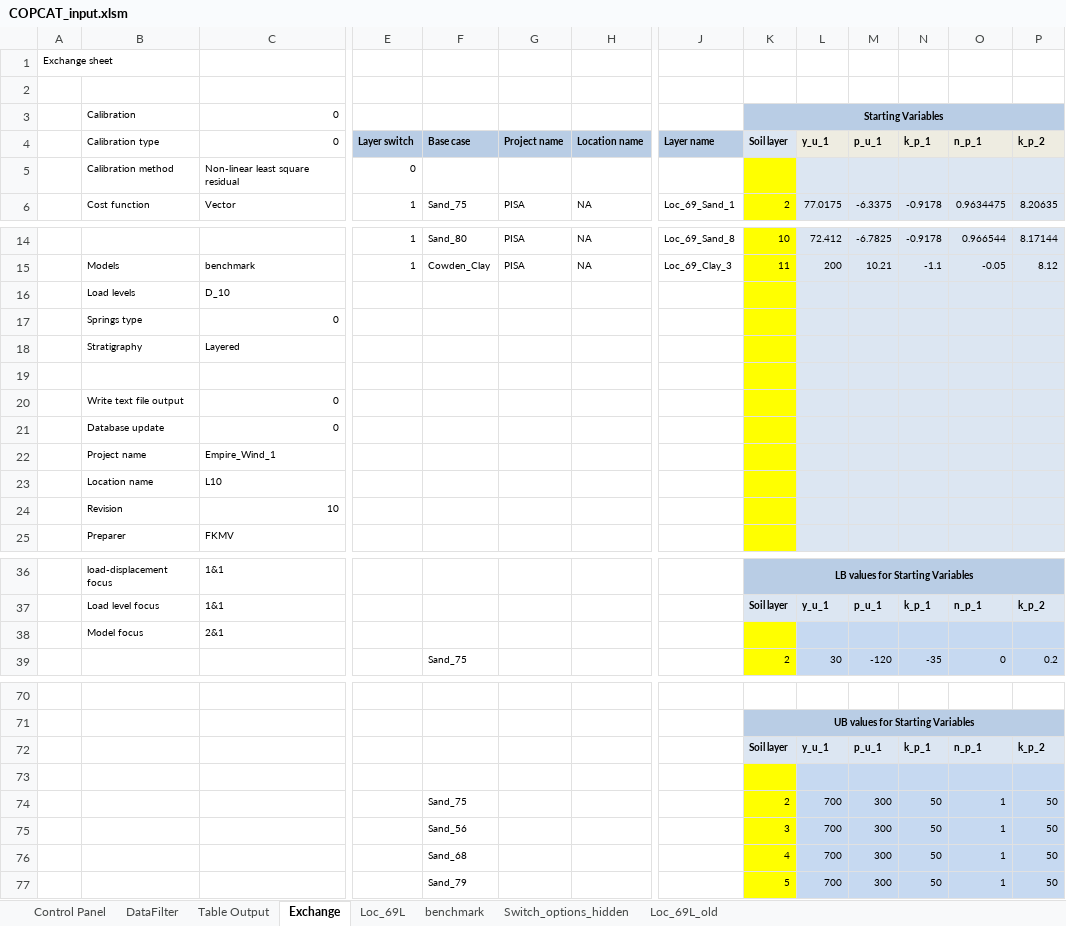
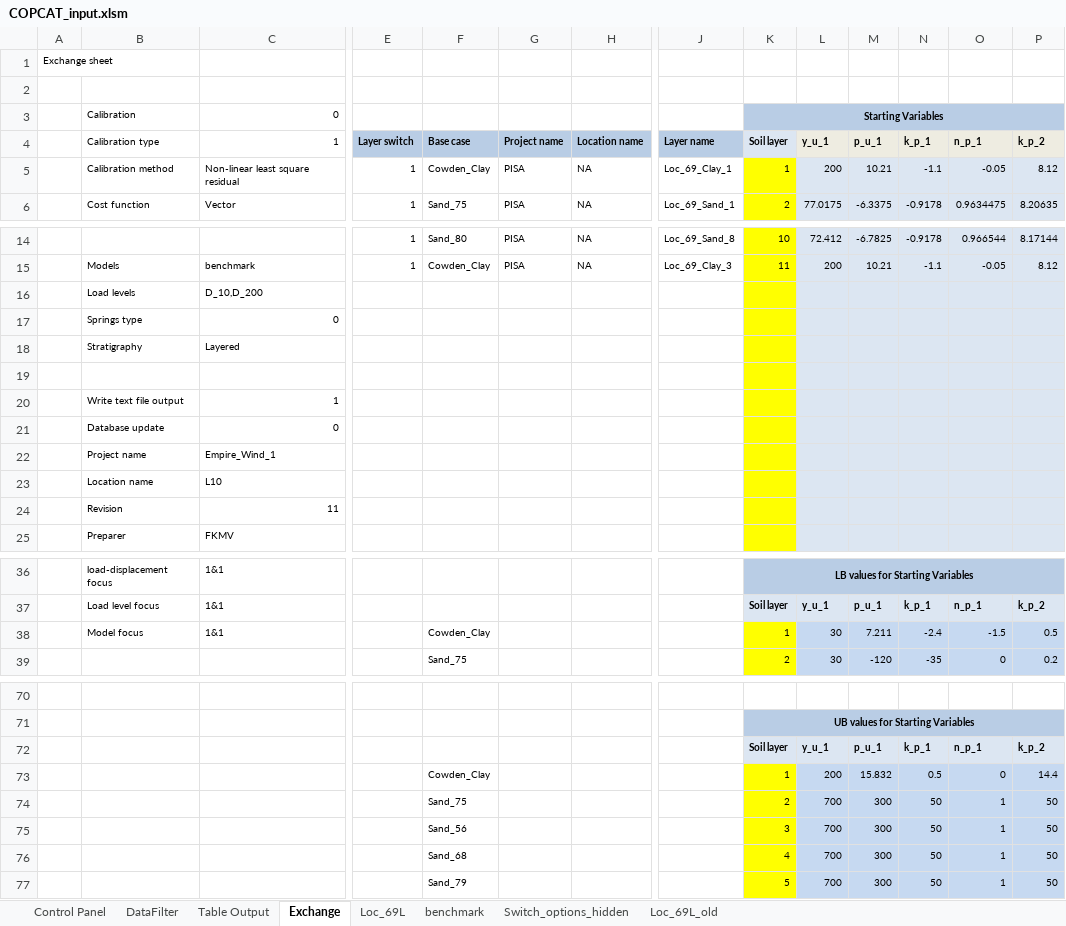
Before and after one commit to Shashlik-King/London, an Excel workbook: excel/COPCAT_input.xlsm, sheet Exchange, drawn as a sheet; only a part is shown, gaps mark what is left out; values as stored, in another font and other column widths than the file's, no borders; removed rows and columns are numbered as before the commit, all else as after; rows hold the shown columns only; the diff names each change by its address in the sheet, - before the commit and + after, or states it on an @@ line.

```diff
--- a/excel/COPCAT_input.xlsm (sheet Exchange)
+++ b/excel/COPCAT_input.xlsm (sheet Exchange)
-C4: 0
+C4: 1
-row 5:  | Calibration method | Non-linear least square residual | 0
+row 5:  | Calibration method | Non-linear least square residual | 1 | Cowden_Clay | PISA | NA | Loc_69_Clay_1 | 1 | 200 | 10.21 | -1.1 | -0.05 | 8.12
-C16 (1): D_10
+C16 (1): D_10,D_200
-C20 (1): 0
+C20 (1): 1
-C24 (1): 10
+C24 (1): 11
-C38 (1): 2&1
+C38 (1): 1&1
-F38 (Base case): (empty)
+F38 (Base case): Cowden_Clay
-K38 (Soil layer): (empty)
+K38 (Soil layer): 1
-L38 (y_u_1): (empty)
+L38 (y_u_1): 30
-M38 (p_u_1): (empty)
+M38 (p_u_1): 7.211
-N38 (k_p_1): (empty)
+N38 (k_p_1): -2.4
-O38 (n_p_1): (empty)
+O38 (n_p_1): -1.5
-P38 (k_p_2): (empty)
+P38 (k_p_2): 0.5
-row 73: (empty)
+row 73:  |  |  |  | Cowden_Clay |  |  |  | 1 | 200 | 15.832 | 0.5 | 0 | 14.4
```
Also changed, not shown: sheet Control Panel, benchmark/COPCAT_input_benchmark_pile_resp.xlsm, benchmark/COPCAT_input_benchmark_pile_resp_cal.xlsm, 4 other files.
